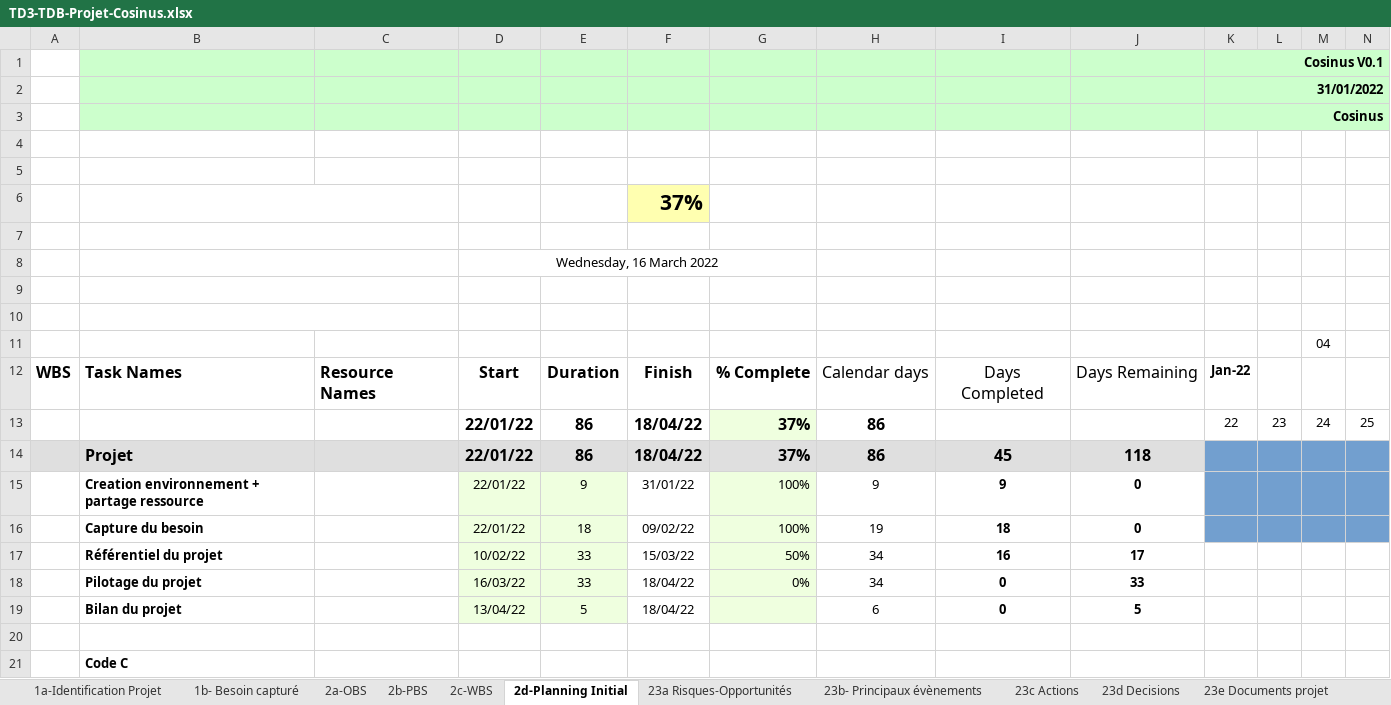
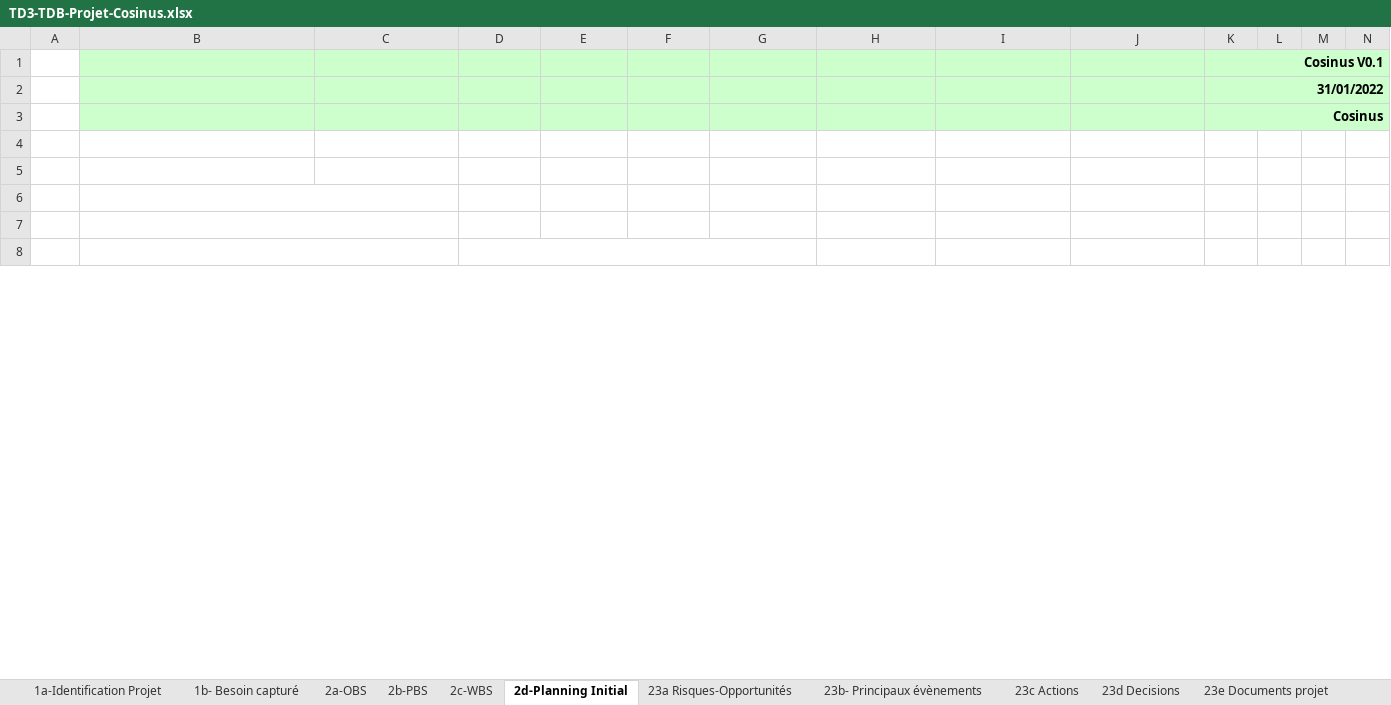
Before and after one commit to Doriiaan/Projet-S4-Cosinus, an Excel workbook: Gestion_de_projet/TD3-TDB-Projet-Cosinus.xlsx, sheet 2d-Planning Initial, drawn as a sheet; only a part is shown; values as stored, in another font and other column widths than the file's, no borders; charts and pictures and conditional formats not drawn; removed rows and columns are numbered as before the commit, all else as after; rows hold the shown columns only; the diff covers the shown part only; the diff names each change by its address in the sheet, - before the commit and + after, or states it on an @@ line.

Commit message:
Gestion de projet avancement "Dorian"

```diff
--- a/Gestion_de_projet/TD3-TDB-Projet-Cosinus.xlsx (sheet 2d-Planning Initial)
+++ b/Gestion_de_projet/TD3-TDB-Projet-Cosinus.xlsx (sheet 2d-Planning Initial)
-row 6:  |  |  |  |  | 37%
-row 7: (empty)
-row 8:  |  |  | Wednesday, 16 March 2022
-row 11:  |  |  |  |  |  |  |  |  |  |  |  | 04
-row 12: WBS | Task Names | Resource Names | Start | Duration | Finish | % Complete | Calendar days | Days Completed | Days Remaining | Jan-22
-row 13:  |  |  | 22/01/22 | 86 | 18/04/22 | 37% | 86 |  |  | 22 | 23 | 24 | 25
-row 14:  | Projet |  | 22/01/22 | 86 | 18/04/22 | 37% | 86 | 45 | 118
-row 15:  | Creation environnement + partage ressource |  | 22/01/22 | 9 | 31/01/22 | 100% | 9 | 9 | 0
-row 16:  | Capture du besoin |  | 22/01/22 | 18 | 09/02/22 | 100% | 19 | 18 | 0
-row 17:  | Référentiel du projet |  | 10/02/22 | 33 | 15/03/22 | 50% | 34 | 16 | 17
-row 18:  | Pilotage du projet |  | 16/03/22 | 33 | 18/04/22 | 0% | 34 | 0 | 33
-row 19:  | Bilan du projet |  | 13/04/22 | 5 | 18/04/22 |  | 6 | 0 | 5
+B8:C8 merged
+D8:G8 merged
-row 21:  | Code C
```
Also changed, not shown: 22 added rows, 9 removed rows, 16 edited cells, cell formats and merged cells elsewhere in this sheet, sheet 3a-Planning courant, sheet 23c Actions, sheet 23b- Principaux évènements, sheet 23d Decisions, sheet 23f Livrables projet, sheet 23e Documents projet, formulas that keep their value, charts or pictures, 14 other files.
